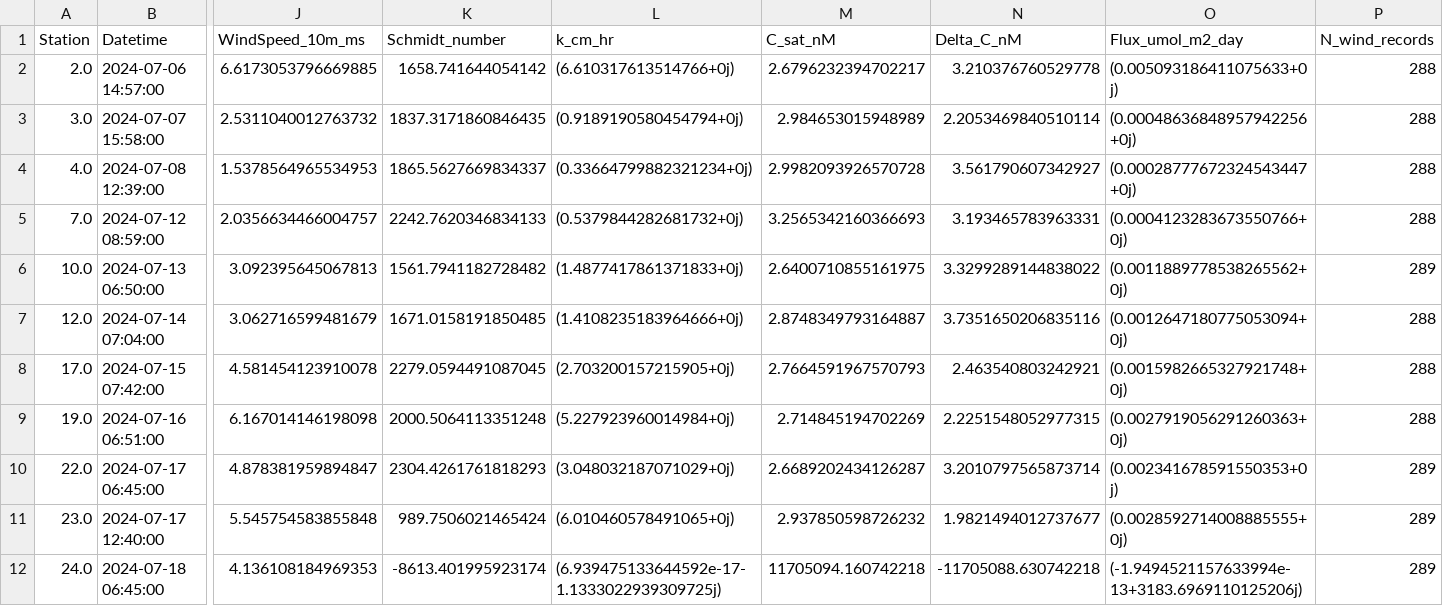
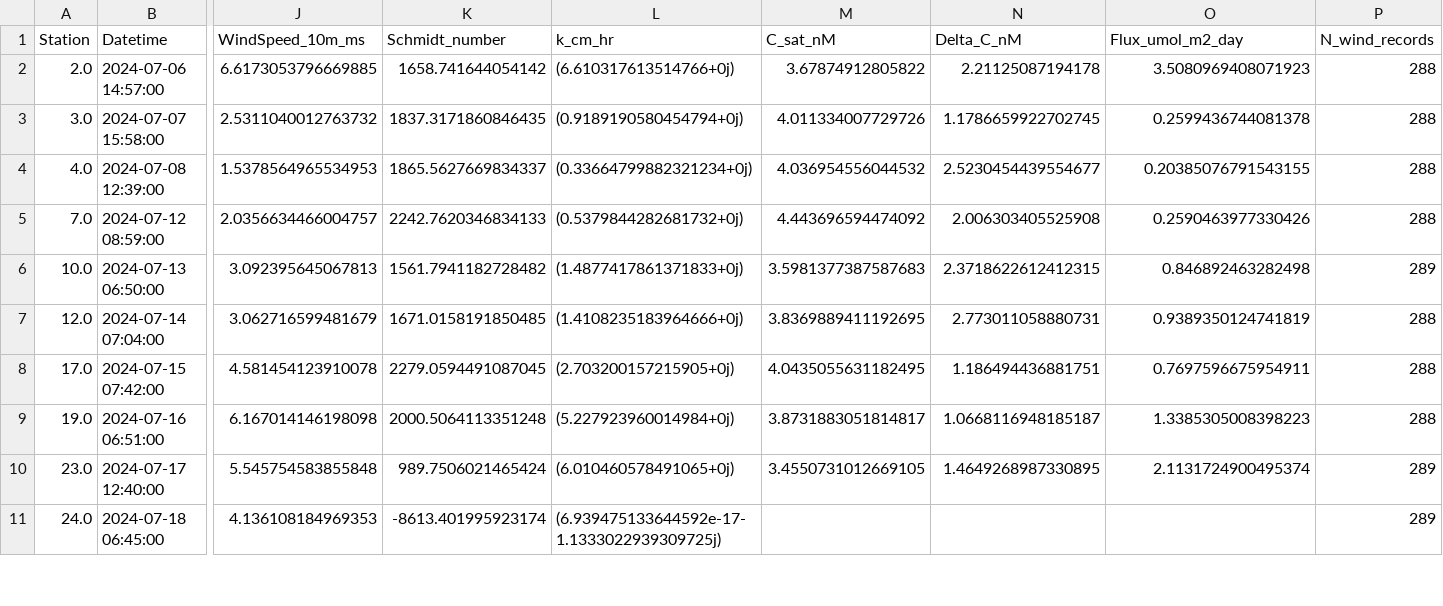
Before and after one commit to hugocruzz/GF_methane_fluxes, a CSV file: methane_flux_2024.csv, drawn as a sheet; only a part is shown, gaps mark what is left out; removed rows and columns are numbered as before the commit, all else as after; rows hold the shown columns only; the diff covers the shown part only; the diff names each change by its address in the sheet, - before the commit and + after, or states it on an @@ line.

```diff
--- a/methane_flux_2024.csv
+++ b/methane_flux_2024.csv
-M2 (C_sat_nM): 2.6796232394702217
+M2 (C_sat_nM): 3.67874912805822
-N2 (Delta_C_nM): 3.210376760529778
+N2 (Delta_C_nM): 2.21125087194178
-O2 (Flux_umol_m2_day): (0.005093186411075633+0j)
+O2 (Flux_umol_m2_day): 3.5080969408071923
-M3 (C_sat_nM): 2.984653015948989
+M3 (C_sat_nM): 4.011334007729726
-N3 (Delta_C_nM): 2.2053469840510114
+N3 (Delta_C_nM): 1.1786659922702745
-O3 (Flux_umol_m2_day): (0.00048636848957942256+0j)
+O3 (Flux_umol_m2_day): 0.2599436744081378
-M4 (C_sat_nM): 2.9982093926570728
+M4 (C_sat_nM): 4.036954556044532
-N4 (Delta_C_nM): 3.561790607342927
+N4 (Delta_C_nM): 2.5230454439554677
-O4 (Flux_umol_m2_day): (0.00028777672324543447+0j)
+O4 (Flux_umol_m2_day): 0.20385076791543155
-M5 (C_sat_nM): 3.2565342160366693
+M5 (C_sat_nM): 4.443696594474092
-N5 (Delta_C_nM): 3.193465783963331
+N5 (Delta_C_nM): 2.006303405525908
-O5 (Flux_umol_m2_day): (0.0004123283673550766+0j)
+O5 (Flux_umol_m2_day): 0.2590463977330426
-M6 (C_sat_nM): 2.6400710855161975
+M6 (C_sat_nM): 3.5981377387587683
-N6 (Delta_C_nM): 3.3299289144838022
+N6 (Delta_C_nM): 2.3718622612412315
-O6 (Flux_umol_m2_day): (0.0011889778538265562+0j)
+O6 (Flux_umol_m2_day): 0.846892463282498
-M7 (C_sat_nM): 2.8748349793164887
+M7 (C_sat_nM): 3.8369889411192695
-N7 (Delta_C_nM): 3.7351650206835116
+N7 (Delta_C_nM): 2.773011058880731
-O7 (Flux_umol_m2_day): (0.0012647180775053094+0j)
+O7 (Flux_umol_m2_day): 0.9389350124741819
-M8 (C_sat_nM): 2.7664591967570793
+M8 (C_sat_nM): 4.0435055631182495
-N8 (Delta_C_nM): 2.463540803242921
+N8 (Delta_C_nM): 1.186494436881751
-O8 (Flux_umol_m2_day): (0.0015982665327921748+0j)
+O8 (Flux_umol_m2_day): 0.7697596675954911
-M9 (C_sat_nM): 2.714845194702269
+M9 (C_sat_nM): 3.8731883051814817
-N9 (Delta_C_nM): 2.2251548052977315
+N9 (Delta_C_nM): 1.0668116948185187
-O9 (Flux_umol_m2_day): (0.0027919056291260363+0j)
+O9 (Flux_umol_m2_day): 1.3385305008398223
-row 10: 22.0 | 2024-07-17 06:45:00 | 4.878381959894847 | 2304.4261761818293 | (3.048032187071029+0j) | 2.6689202434126287 | 3.2010797565873714 | (0.002341678591550353+0j) | 289
-M10 (C_sat_nM): 2.937850598726232
+M10 (C_sat_nM): 3.4550731012669105
-N10 (Delta_C_nM): 1.9821494012737677
+N10 (Delta_C_nM): 1.4649268987330895
-O10 (Flux_umol_m2_day): (0.0028592714008885555+0j)
+O10 (Flux_umol_m2_day): 2.1131724900495374
-M11 (C_sat_nM): 11705094.160742218
+M11 (C_sat_nM): (empty)
-N11 (Delta_C_nM): -11705088.630742218
+N11 (Delta_C_nM): (empty)
-O11 (Flux_umol_m2_day): (-1.9494521157633994e-13+3183.6969110125206j)
+O11 (Flux_umol_m2_day): (empty)
```
Also changed, not shown: 15 edited cells elsewhere in this file, methane_flux_2023.csv, 6 other files.
